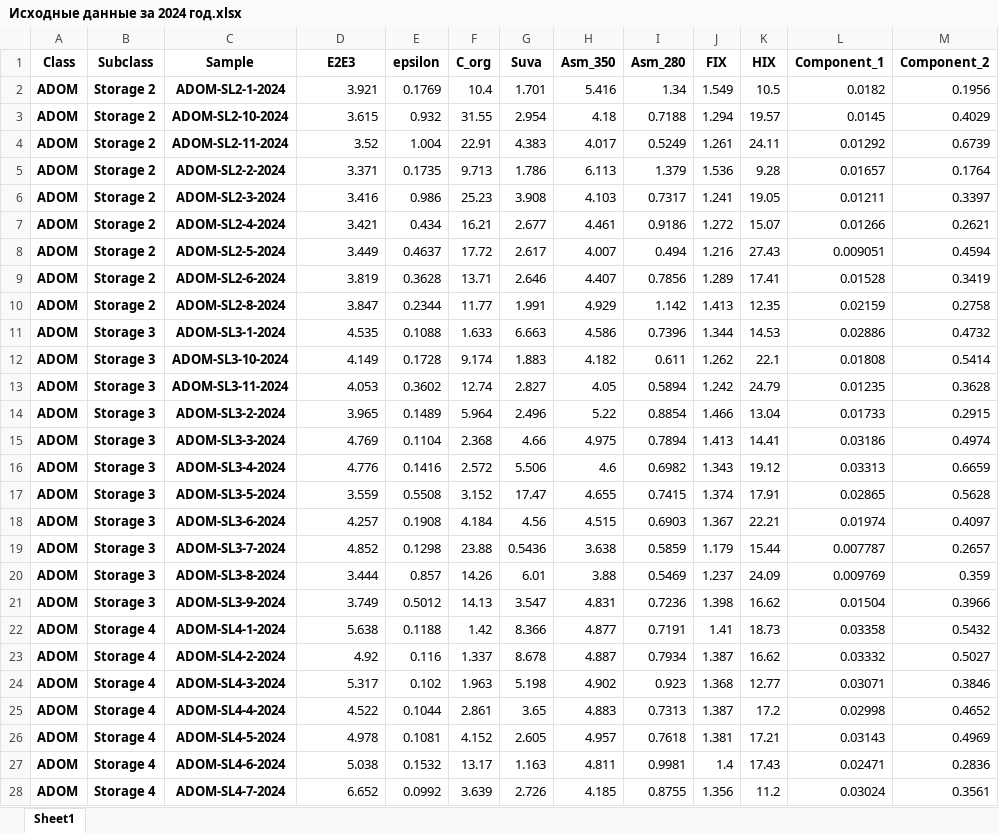
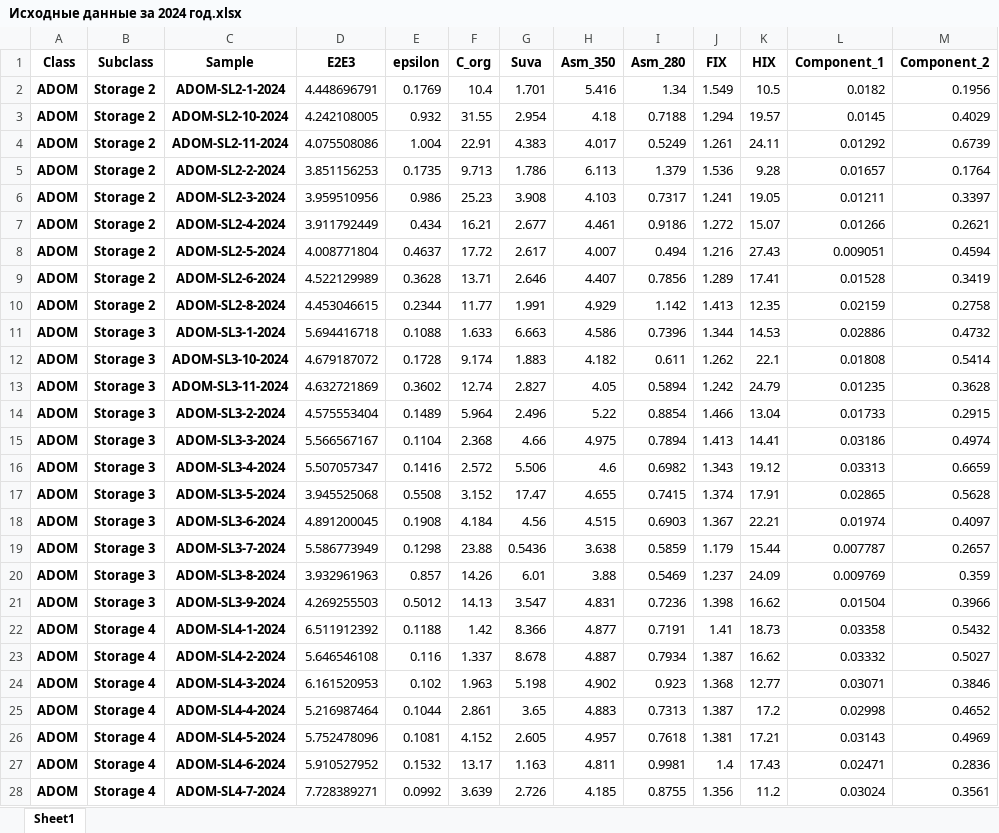
Before and after one commit to Eickland/KNP-analysis, an Excel workbook: Received_data/Statistics/2024/Documents/Исходные данные за 2024 год.xlsx, sheet Sheet1, drawn as a sheet; only a part is shown; values as stored, in another font and other column widths than the file's, no borders; the diff covers the shown part only; the diff names each change by its address in the sheet, - before the commit and + after, or states it on an @@ line.

```diff
--- a/Received_data/Statistics/2024/Documents/Исходные данные за 2024 год.xlsx (sheet Sheet1)
+++ b/Received_data/Statistics/2024/Documents/Исходные данные за 2024 год.xlsx (sheet Sheet1)
-D2 (E2E3): 3.921
+D2 (E2E3): 4.448696791
-D3 (E2E3): 3.615
+D3 (E2E3): 4.242108005
-D4 (E2E3): 3.52
+D4 (E2E3): 4.075508086
-D5 (E2E3): 3.371
+D5 (E2E3): 3.851156253
-D6 (E2E3): 3.416
+D6 (E2E3): 3.959510956
-D7 (E2E3): 3.421
+D7 (E2E3): 3.911792449
-D8 (E2E3): 3.449
+D8 (E2E3): 4.008771804
-D9 (E2E3): 3.819
+D9 (E2E3): 4.522129989
-D10 (E2E3): 3.847
+D10 (E2E3): 4.453046615
-D11 (E2E3): 4.535
+D11 (E2E3): 5.694416718
-D12 (E2E3): 4.149
+D12 (E2E3): 4.679187072
-D13 (E2E3): 4.053
+D13 (E2E3): 4.632721869
-D14 (E2E3): 3.965
+D14 (E2E3): 4.575553404
-D15 (E2E3): 4.769
+D15 (E2E3): 5.566567167
-D16 (E2E3): 4.776
+D16 (E2E3): 5.507057347
-D17 (E2E3): 3.559
+D17 (E2E3): 3.945525068
-D18 (E2E3): 4.257
+D18 (E2E3): 4.891200045
-D19 (E2E3): 4.852
+D19 (E2E3): 5.586773949
-D20 (E2E3): 3.444
+D20 (E2E3): 3.932961963
-D21 (E2E3): 3.749
+D21 (E2E3): 4.269255503
-D22 (E2E3): 5.638
+D22 (E2E3): 6.511912392
-D23 (E2E3): 4.92
+D23 (E2E3): 5.646546108
-D24 (E2E3): 5.317
+D24 (E2E3): 6.161520953
-D25 (E2E3): 4.522
+D25 (E2E3): 5.216987464
-D26 (E2E3): 4.978
+D26 (E2E3): 5.752478096
-D27 (E2E3): 5.038
+D27 (E2E3): 5.910527952
-D28 (E2E3): 6.652
+D28 (E2E3): 7.728389271
```
Also changed, not shown: 158 edited cells elsewhere in this sheet, Received_data/Model/Classification/Models_summary.xlsx, Received_data/Parafac/data/parafac.xlsx, 22 other files.
